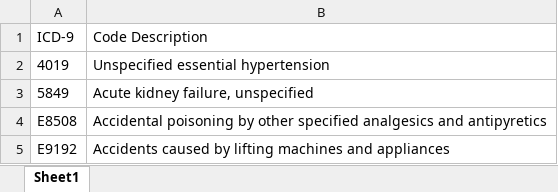
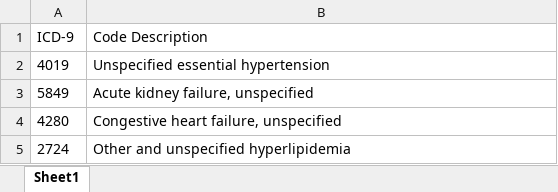
Before and after one commit to zxynj/icd9-extractor-heroku-deployment, an Excel workbook: other/learned icd-9 list.xlsx, sheet Sheet1, drawn as a sheet; values as stored, in another font and other column widths than the file's, no borders; table styles not drawn; removed rows and columns are numbered as before the commit, all else as after; the diff names each change by its address in the sheet, - before the commit and + after, or states it on an @@ line.

Commit message:
Update learned icd-9 list.xlsx

```diff
--- a/other/learned icd-9 list.xlsx (sheet Sheet1)
+++ b/other/learned icd-9 list.xlsx (sheet Sheet1)
-row 4: E8508 | Accidental poisoning by other specified analgesics and antipyretics
-row 5: E9192 | Accidents caused by lifting machines and appliances
+row 4: 4280 | Congestive heart failure, unspecified
+row 5: 2724 | Other and unspecified hyperlipidemia
```
